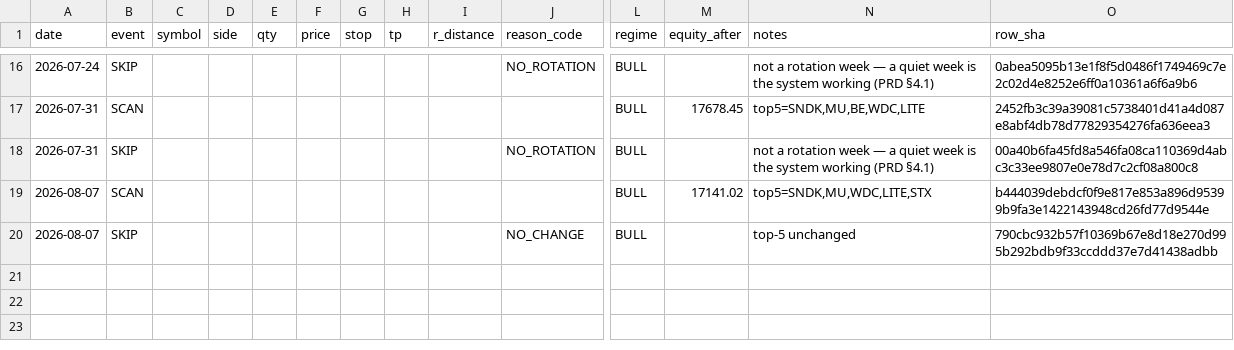
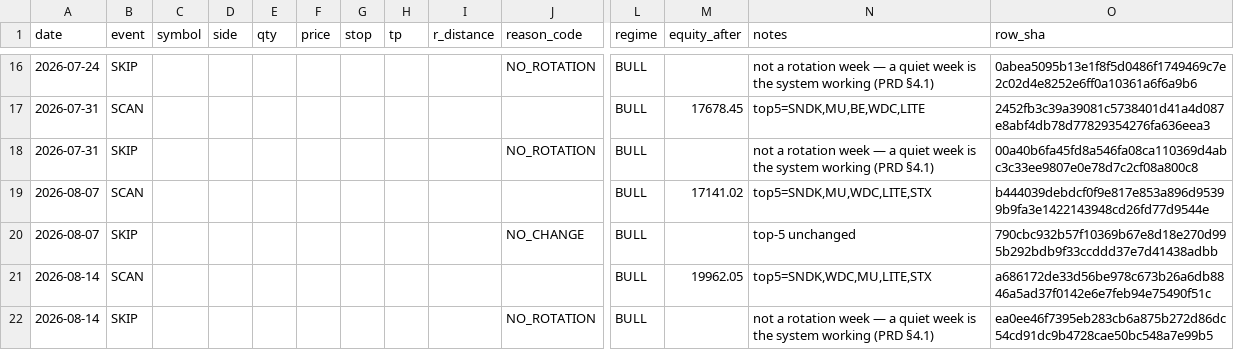
Before and after one commit to gaoyan198/homily-bot, a CSV file: gambit/gambit_journal.csv, drawn as a sheet; only a part is shown, gaps mark what is left out; rows hold the shown columns only; the diff names each change by its address in the sheet, - before the commit and + after, or states it on an @@ line.

```diff
--- a/gambit/gambit_journal.csv
+++ b/gambit/gambit_journal.csv
+row 21: 2026-08-14 | SCAN |  |  |  |  |  |  |  |  | BULL | 19962.05 | top5=SNDK,WDC,MU,LITE,STX | a686172de33d56be978c673b26a6db8846a5ad37f0142e6e7feb94e75490f51c
+row 22: 2026-08-14 | SKIP |  |  |  |  |  |  |  | NO_ROTATION | BULL |  | not a rotation week — a quiet week is the system working (PRD §4.1) | ea0ee46f7395eb283cb6a875b272d86dc54cd91dc9b4728cae50bc548a7e99b5
```
Also changed, not shown: 1 other file.
